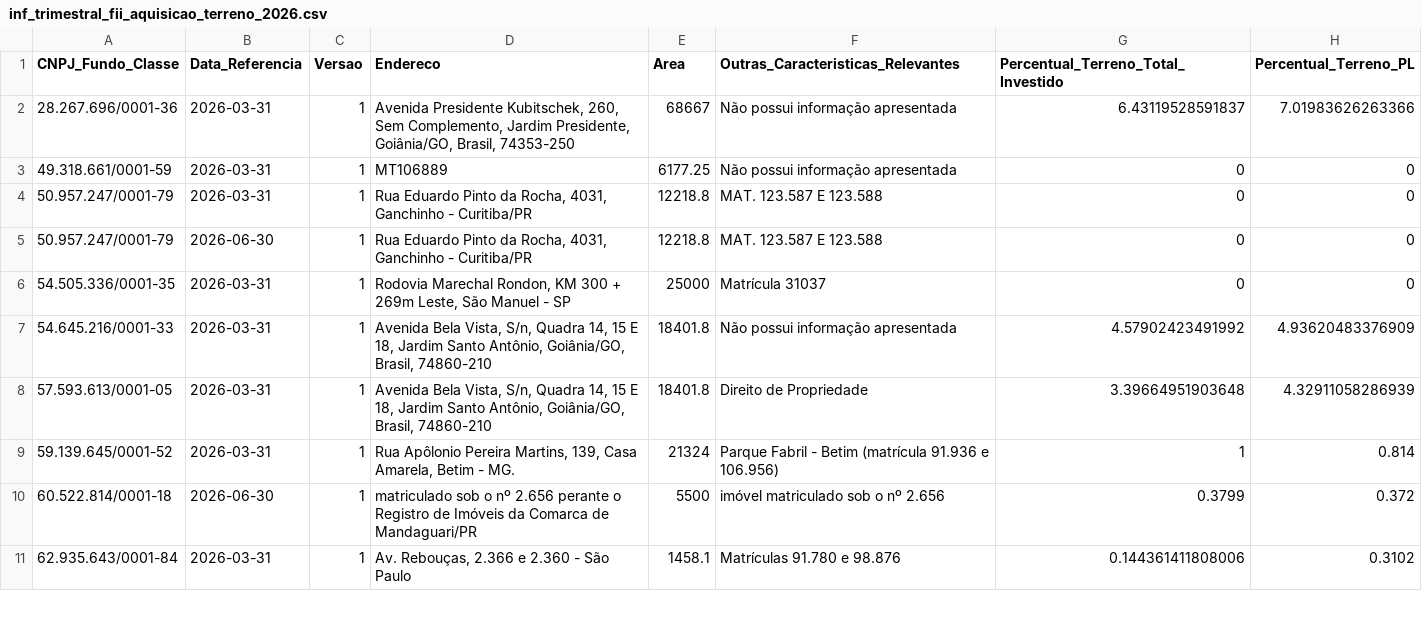
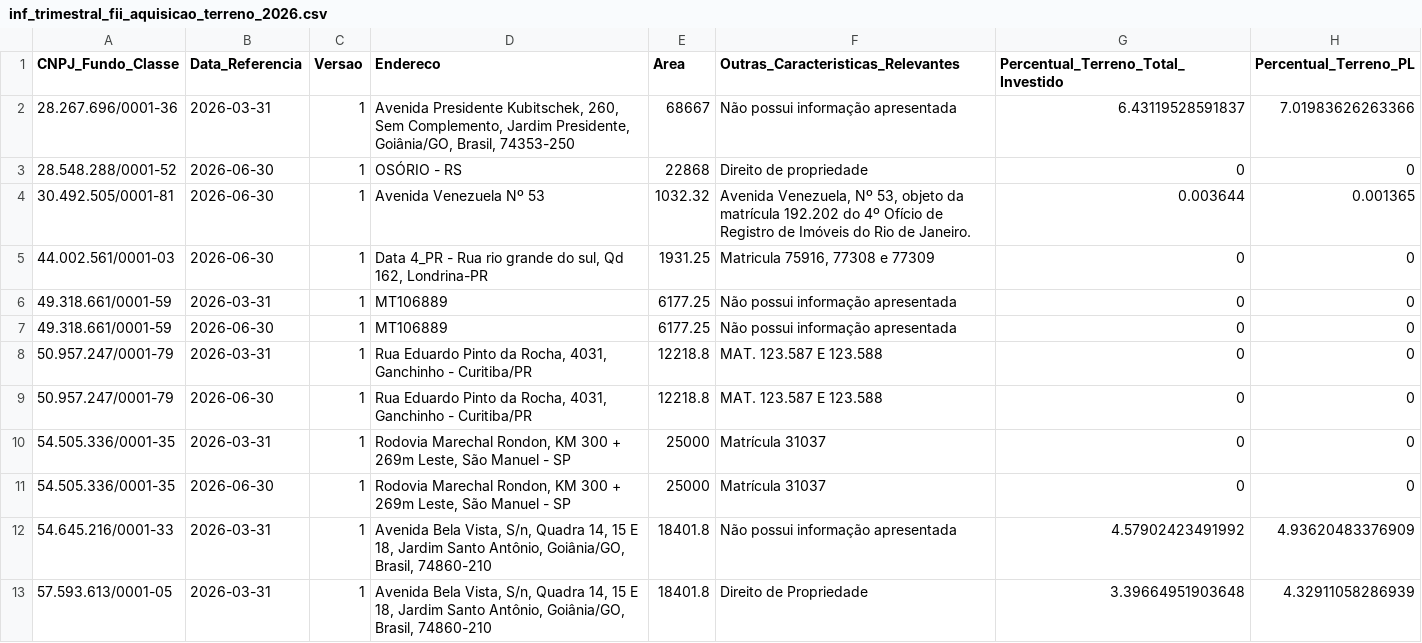
Before and after one commit to VBGVictor/CVM-FII-Data, a CSV file: output/dados_projeto/inf_trimestral_fii_2026/inf_trimestral_fii_aquisicao_terreno_2026.csv, drawn as a sheet; only a part is shown; the shorter side is filled out with more unchanged rows; the diff names each change by its address in the sheet, - before the commit and + after, or states it on an @@ line.

```diff
--- a/output/dados_projeto/inf_trimestral_fii_2026/inf_trimestral_fii_aquisicao_terreno_2026.csv
+++ b/output/dados_projeto/inf_trimestral_fii_2026/inf_trimestral_fii_aquisicao_terreno_2026.csv
+row 3: 28.548.288/0001-52 | 2026-06-30 | 1 | OSÓRIO - RS | 22868 | Direito de propriedade | 0 | 0
+row 4: 30.492.505/0001-81 | 2026-06-30 | 1 | Avenida Venezuela Nº 53 | 1032.32 | Avenida Venezuela, Nº 53, objeto da matrícula 192.202 do 4º Ofício de Registro de Imóveis do Rio de Janeiro. | 0.003644 | 0.001365
+row 5: 44.002.561/0001-03 | 2026-06-30 | 1 | Data 4_PR - Rua rio grande do sul, Qd 162, Londrina-PR | 1931.25 | Matricula 75916, 77308 e 77309 | 0 | 0
+row 7: 49.318.661/0001-59 | 2026-06-30 | 1 | MT106889 | 6177.25 | Não possui informação apresentada | 0 | 0
+row 11: 54.505.336/0001-35 | 2026-06-30 | 1 | Rodovia Marechal Rondon, KM 300 + 269m Leste, São Manuel - SP | 25000 | Matrícula 31037 | 0 | 0
```
Also changed, not shown: output/dados_projeto/inf_trimestral_fii_2022/inf_trimestral_fii_imovel_desempenho_2022.csv, output/dados_projeto/inf_trimestral_fii_2026/inf_trimestral_fii_alienacao_terreno_2026.csv, 36 other files.
